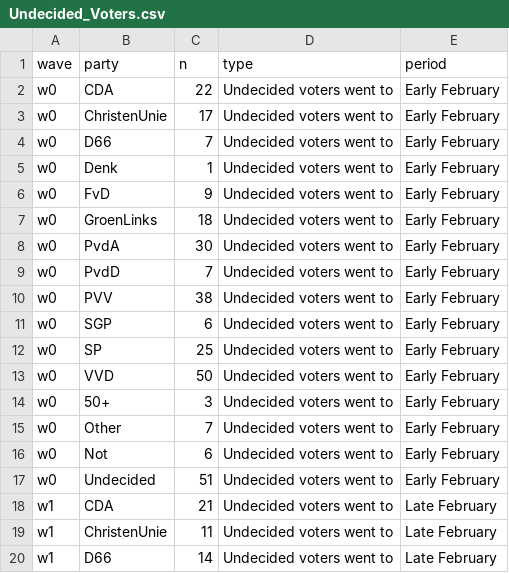
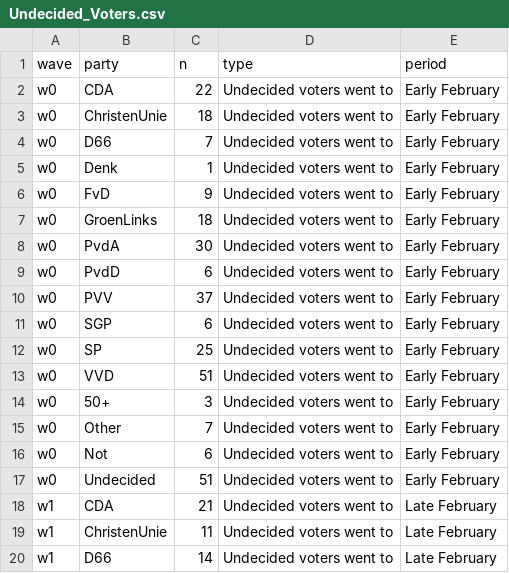
Before and after one commit to vupolcom/VU-Election-Study, a CSV file: docs/reports/wave2/Undecided_Voters.csv, drawn as a sheet; only a part is shown.

```diff
--- a/docs/reports/wave2/Undecided_Voters.csv
+++ b/docs/reports/wave2/Undecided_Voters.csv
@@ -2,3 +2,3 @@ wave,party,n,type,period
 w0,CDA,22,Undecided voters went to,Early February
-w0,ChristenUnie,17,Undecided voters went to,Early February
+w0,ChristenUnie,18,Undecided voters went to,Early February
 w0,D66,7,Undecided voters went to,Early February
@@ -8,7 +8,7 @@ w0,GroenLinks,18,Undecided voters went to,Early February
 w0,PvdA,30,Undecided voters went to,Early February
-w0,PvdD,7,Undecided voters went to,Early February
-w0,PVV,38,Undecided voters went to,Early February
+w0,PvdD,6,Undecided voters went to,Early February
+w0,PVV,37,Undecided voters went to,Early February
 w0,SGP,6,Undecided voters went to,Early February
 w0,SP,25,Undecided voters went to,Early February
-w0,VVD,50,Undecided voters went to,Early February
+w0,VVD,51,Undecided voters went to,Early February
 w0,50+,3,Undecided voters went to,Early February
```
Also changed, not shown: docs/reports/wave2/Media_performance_according_to_respondents.csv, docs/reports/wave2/Media_performance_by_alignment.csv, 11 other files.
